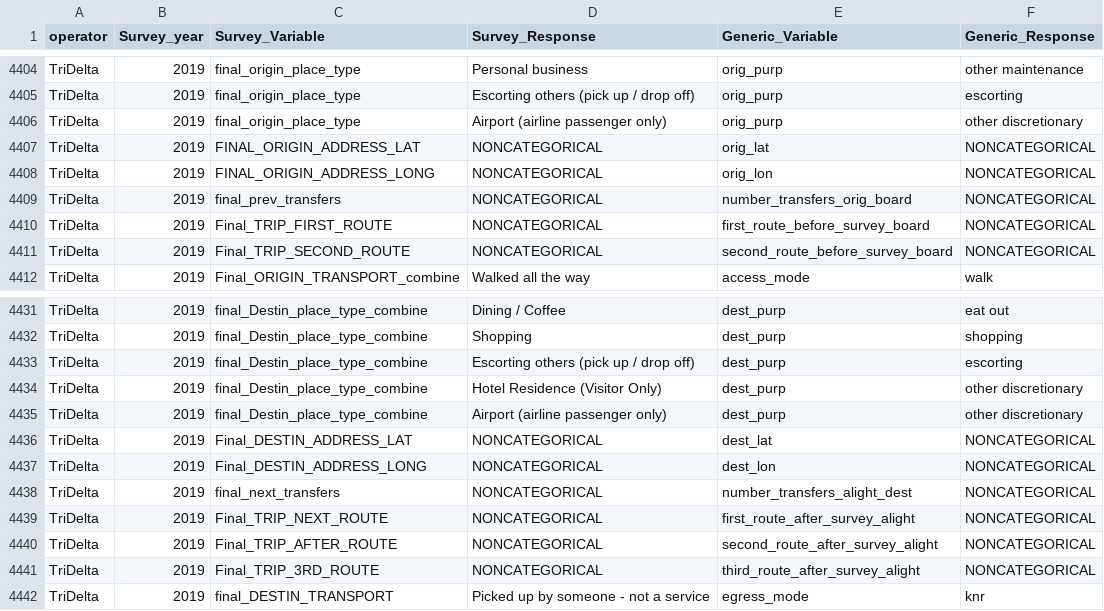
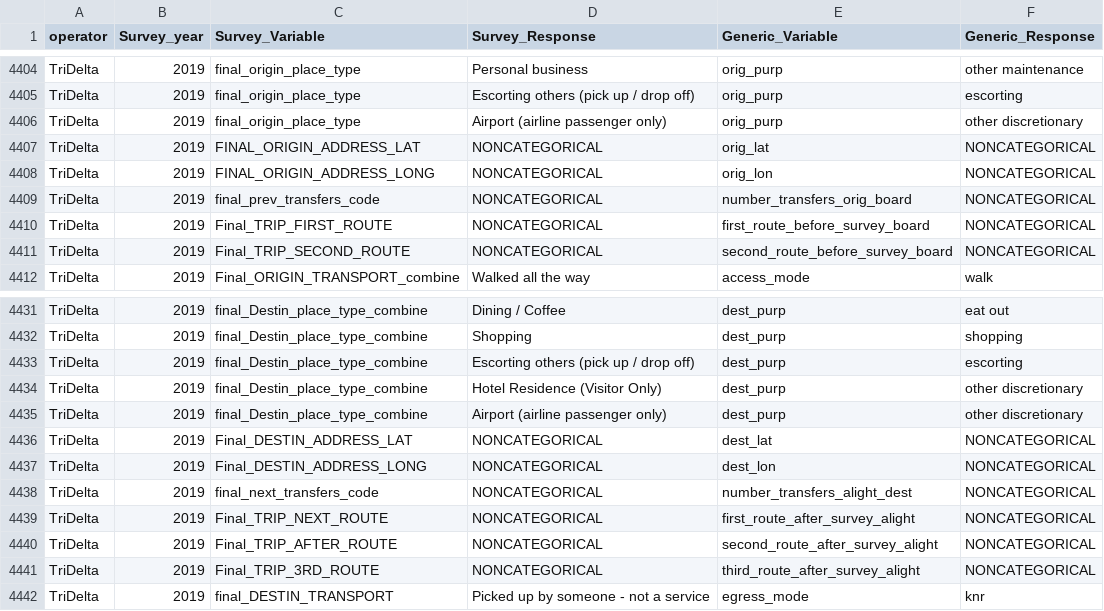
Before and after one commit to BayAreaMetro/transit-passenger-surveys, a CSV file: make-uniform/production/Dictionary for Standard Database.csv, drawn as a sheet; only a part is shown, gaps mark what is left out.

Commit message:
fix bug in TriDelta (2019) "number_transfers_" variable Dictionary

```diff
--- a/make-uniform/production/Dictionary for Standard Database.csv
+++ b/make-uniform/production/Dictionary for Standard Database.csv
@@ -4408,3 +4408,3 @@ TriDelta,2019,FINAL_ORIGIN_ADDRESS_LAT,NONCATEGORICAL,orig_lat,NONCATEGORICAL
 TriDelta,2019,FINAL_ORIGIN_ADDRESS_LONG,NONCATEGORICAL,orig_lon,NONCATEGORICAL
-TriDelta,2019,final_prev_transfers,NONCATEGORICAL,number_transfers_orig_board,NONCATEGORICAL
+TriDelta,2019,final_prev_transfers_code,NONCATEGORICAL,number_transfers_orig_board,NONCATEGORICAL
 TriDelta,2019,Final_TRIP_FIRST_ROUTE,NONCATEGORICAL,first_route_before_survey_board,NONCATEGORICAL
@@ -4437,3 +4437,3 @@ TriDelta,2019,Final_DESTIN_ADDRESS_LAT,NONCATEGORICAL,dest_lat,NONCATEGORICAL
 TriDelta,2019,Final_DESTIN_ADDRESS_LONG,NONCATEGORICAL,dest_lon,NONCATEGORICAL
-TriDelta,2019,final_next_transfers,NONCATEGORICAL,number_transfers_alight_dest,NONCATEGORICAL
+TriDelta,2019,final_next_transfers_code,NONCATEGORICAL,number_transfers_alight_dest,NONCATEGORICAL
 TriDelta,2019,Final_TRIP_NEXT_ROUTE,NONCATEGORICAL,first_route_after_survey_alight,NONCATEGORICAL
```
